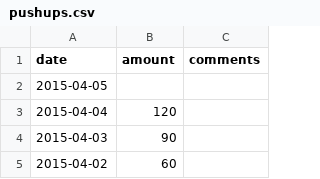
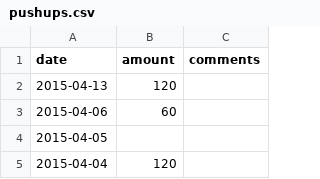
Before and after one commit to jannecederberg/jannecederberg.github.io, a CSV file: _data/pushups.csv, drawn as a sheet; only a part is shown; the shorter side is filled out with more unchanged rows; the diff names each change by its address in the sheet, - before the commit and + after, or states it on an @@ line.

Commit message:
Update pushup listings

```diff
--- a/_data/pushups.csv
+++ b/_data/pushups.csv
+row 2: 2015-04-13 | 120
+row 3: 2015-04-06 | 60
```
